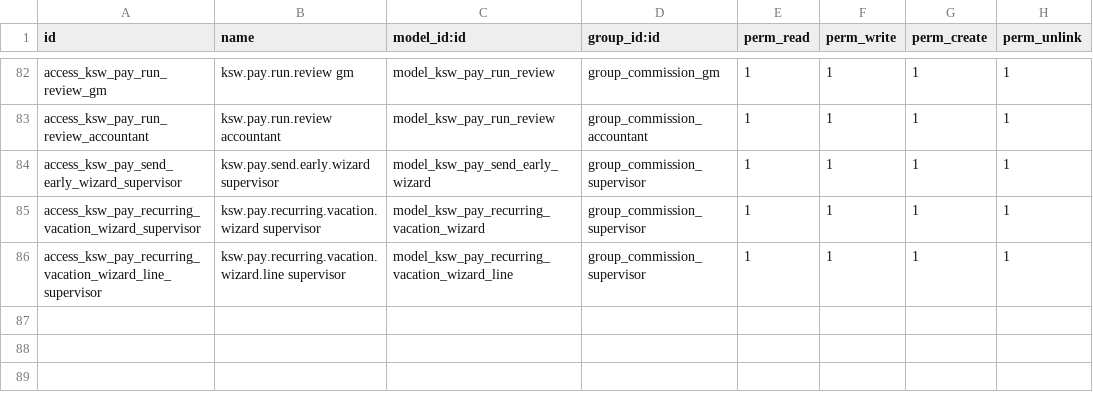
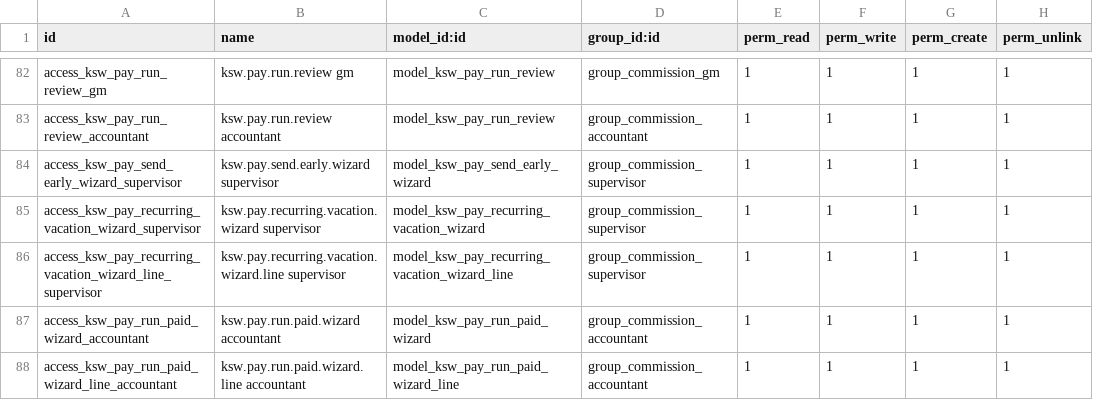
Before and after one commit to mohammedJ-Sadiq/KSW, a CSV file: custom_addons/KSW/KSW_commissions/security/ir.model.access.csv, drawn as a sheet; only a part is shown, gaps mark what is left out; the diff names each change by its address in the sheet, - before the commit and + after, or states it on an @@ line.

Commit message:
feat: Implement Mark Paid and Mark As Done functionality for payslip batches
- Added a wizard to mark selected bank accounts as paid in the KSW_commissions module.
- Created views for the new wizard to facilitate user interaction.
- Introduced a migration script to lock non-loan deduction types to a single installment.
- Developed tests to ensure the new single installment behavior for deductions.
- Enhanced payslip deletion functionality to allow batch deletion with associated payslips.
- Implemented a new wizard for marking payslip batches as done by bank account, allowing partial confirmations.
- Added tests to verify the correct behavior of payslip confirmations and version handling.
- Updated deployment script to include new features and ensure proper versioning.

```diff
--- a/custom_addons/KSW/KSW_commissions/security/ir.model.access.csv
+++ b/custom_addons/KSW/KSW_commissions/security/ir.model.access.csv
+row 87: access_ksw_pay_run_paid_wizard_accountant | ksw.pay.run.paid.wizard accountant | model_ksw_pay_run_paid_wizard | group_commission_accountant | 1 | 1 | 1 | 1
+row 88: access_ksw_pay_run_paid_wizard_line_accountant | ksw.pay.run.paid.wizard.line accountant | model_ksw_pay_run_paid_wizard_line | group_commission_accountant | 1 | 1 | 1 | 1
```
Also changed, not shown: custom_addons/KSW/KSW_payroll/security/ir.model.access.csv, 48 other files.
